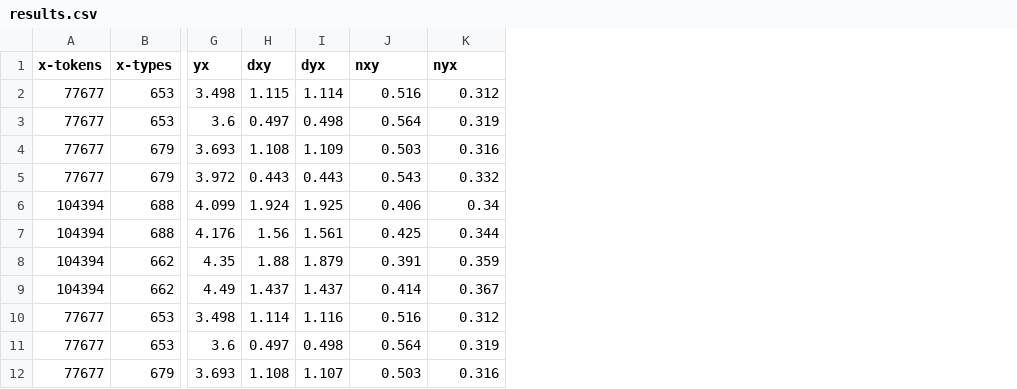
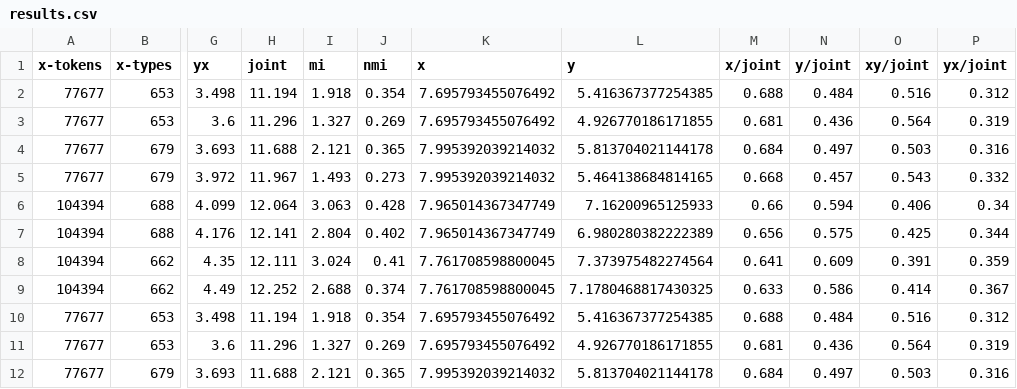
Before and after one commit to phueb/AOCHILDESNouns, a CSV file: results/results.csv, drawn as a sheet; only a part is shown, gaps mark what is left out; removed rows and columns are numbered as before the commit, all else as after; the diff names each change by its address in the sheet, - before the commit and + after, or states it on an @@ line.

Commit message:
fix: normalize conditional entropy using conditional entropy

```diff
--- a/results/results.csv
+++ b/results/results.csv
-column H (dxy), rows 2-12: 1.115 | 0.497 | 1.108 | 0.443 | 1.924 | 1.56 | 1.88 | 1.437 | 1.114 | 0.497 | 1.108
-column I (dyx), rows 2-12: 1.114 | 0.498 | 1.109 | 0.443 | 1.925 | 1.561 | 1.879 | 1.437 | 1.116 | 0.498 | 1.107
+column H (joint), rows 2-12: 11.194 | 11.296 | 11.688 | 11.967 | 12.064 | 12.141 | 12.111 | 12.252 | 11.194 | 11.296 | 11.688
+column I (mi), rows 2-12: 1.918 | 1.327 | 2.121 | 1.493 | 3.063 | 2.804 | 3.024 | 2.688 | 1.918 | 1.327 | 2.121
+column J (nmi), rows 2-12: 0.354 | 0.269 | 0.365 | 0.273 | 0.428 | 0.402 | 0.41 | 0.374 | 0.354 | 0.269 | 0.365
+column K (x), rows 2-12: 7.695793455076492 | 7.695793455076492 | 7.995392039214032 | 7.995392039214032 | 7.965014367347749 | 7.965014367347749 | 7.761708598800045 | 7.761708598800045 | 7.695793455076492 | 7.695793455076492 | 7.995392039214032
+column L (y), rows 2-12: 5.416367377254385 | 4.926770186171855 | 5.813704021144178 | 5.464138684814165 | 7.16200965125933 | 6.980280382222389 | 7.373975482274564 | 7.1780468817430325 | 5.416367377254385 | 4.926770186171855 | 5.813704021144178
+column M (x/joint), rows 2-12: 0.688 | 0.681 | 0.684 | 0.668 | 0.66 | 0.656 | 0.641 | 0.633 | 0.688 | 0.681 | 0.684
+column N (y/joint), rows 2-12: 0.484 | 0.436 | 0.497 | 0.457 | 0.594 | 0.575 | 0.609 | 0.586 | 0.484 | 0.436 | 0.497
-O1: nxy
+O1: xy/joint
-P1: nyx
+P1: yx/joint
```
Also changed, not shown: 4 other files.
